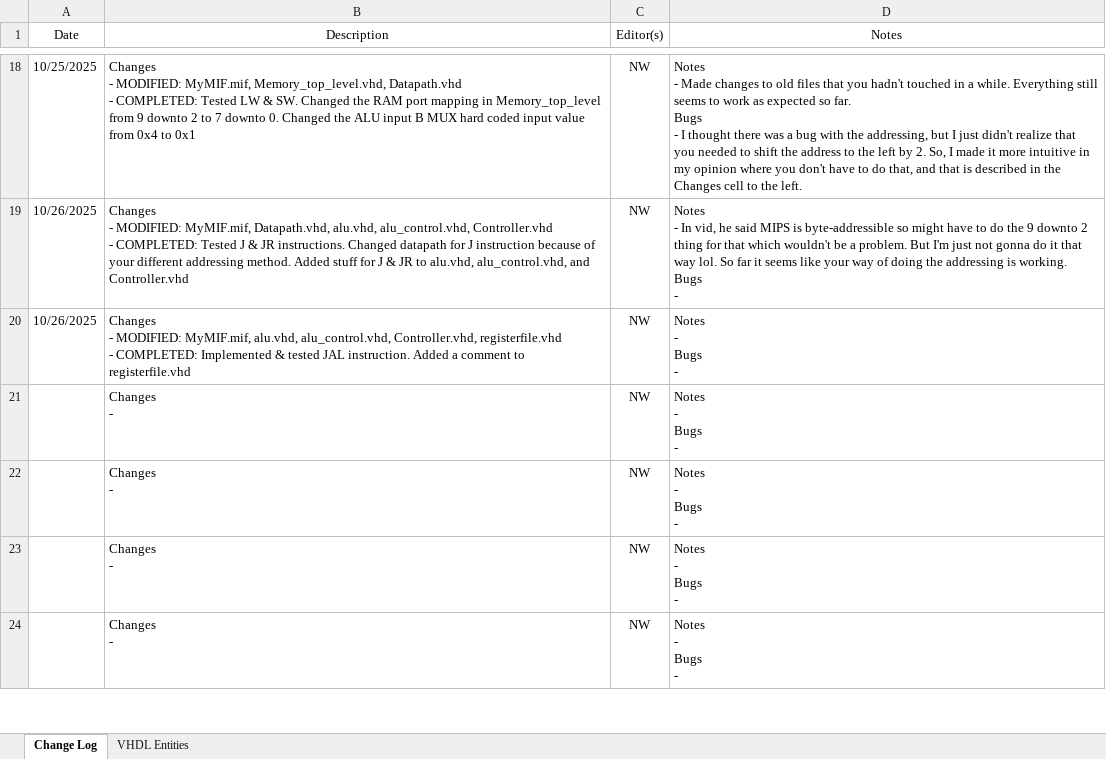
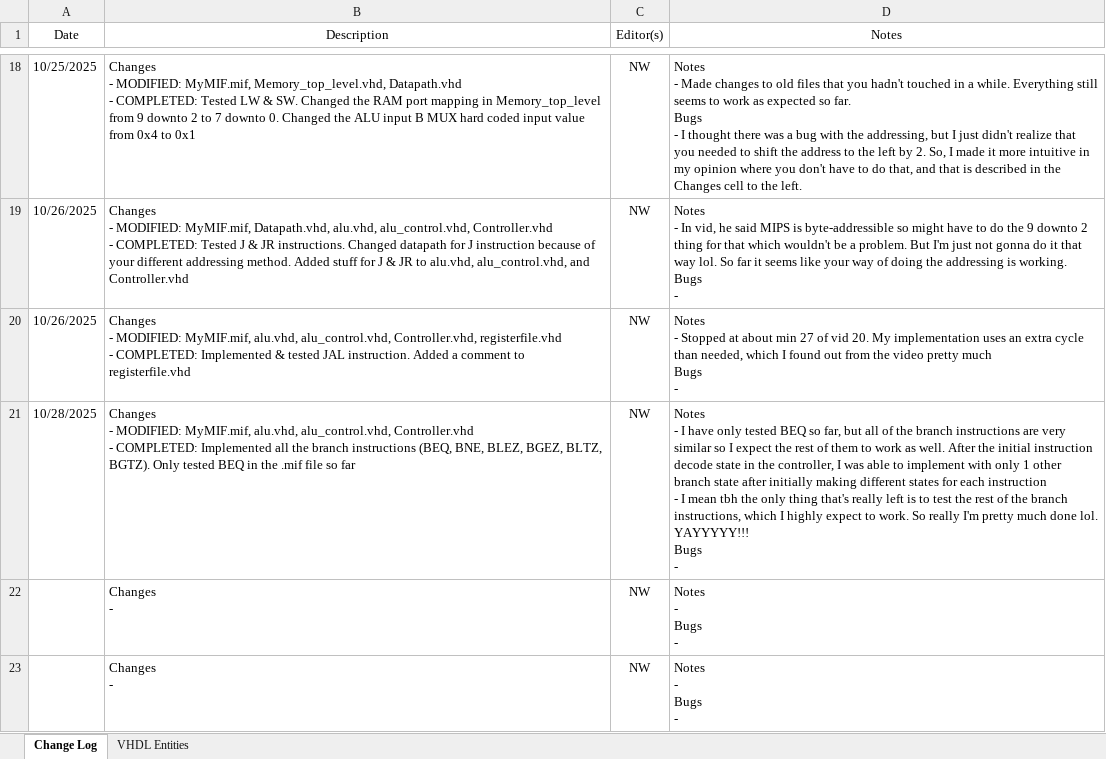
Before and after one commit to noah-white-8/MIPS, an Excel workbook: Change_Log.xlsx, sheet Change Log, drawn as a sheet; only a part is shown, gaps mark what is left out; the shorter side is filled out with more unchanged rows; values as stored, in another font and other column widths than the file's, no borders; removed rows and columns are numbered as before the commit, all else as after; ↵ is a line break in a cell; the diff names each change by its address in the sheet, - before the commit and + after, or states it on an @@ line.

Commit message:
Implemented all of the branch instructions. Only tested BEQ so far. I'm really close to actually being done, and I am practically done so...YAYYYYY!!!

```diff
--- a/Change_Log.xlsx (sheet Change Log)
+++ b/Change_Log.xlsx (sheet Change Log)
-D20 (Notes): Notes ↵ - ↵ Bugs ↵ -
+D20 (Notes): Notes ↵ - Stopped at about min 27 of vid 20. My implementation uses an extra cycle than needed, which I found out from the video pretty much ↵ Bugs ↵ -
-row 21:  | Changes ↵ - | NW | Notes ↵ - ↵ Bugs ↵ -
+row 21: 10/28/2025 | Changes ↵ - MODIFIED: MyMIF.mif, alu.vhd, alu_control.vhd, Controller.vhd ↵ - COMPLETED: Implemented all the branch instructions (BEQ, BNE, BLEZ, BGEZ, BLTZ, BGTZ). Only tested BEQ in the .mif file so far | NW | Notes ↵ - I have only tested BEQ so far, but all of the branch instructions are very similar so I expect the rest of them to work as well. After the initial instruction decode state in the controller, I was able to implement with only 1 other branch state after initially making different states for each instruction ↵ - I mean tbh the only thing that's really left is to test the rest of the branch instructions, which I highly expect to work. So really I'm pretty much done lol. YAYYYYY!!! ↵ Bugs ↵ -
```
Also changed, not shown: 4 other files.
